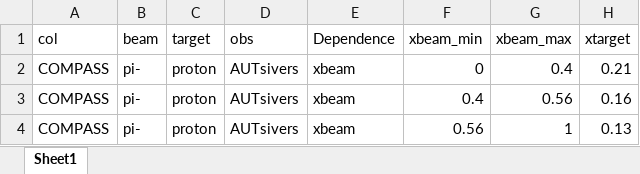
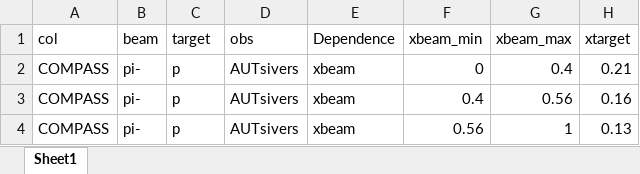
Before and after one commit to jc014/jam3d-1, an Excel workbook: database/dy/expdata/1000.xlsx, sheet Sheet1, drawn as a sheet; only a part is shown; values as stored, in another font and other column widths than the file's, no borders; the diff names each change by its address in the sheet, - before the commit and + after, or states it on an @@ line.

Commit message:
AP

```diff
--- a/database/dy/expdata/1000.xlsx (sheet Sheet1)
+++ b/database/dy/expdata/1000.xlsx (sheet Sheet1)
-C2:C4 (target): proton
+C2:C4 (target): p
```
